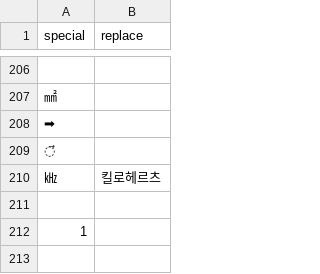
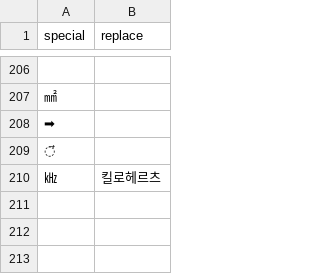
Before and after one commit to sooftware/char-rnnlm, a CSV file: preprocess/special.csv, drawn as a sheet; only a part is shown, gaps mark what is left out; the diff names each change by its address in the sheet, - before the commit and + after, or states it on an @@ line.

Commit message:
Update Preprocess

```diff
--- a/preprocess/special.csv
+++ b/preprocess/special.csv
-row 211: (empty)
-row 212: 1
```
Also changed, not shown: 1 other file.
